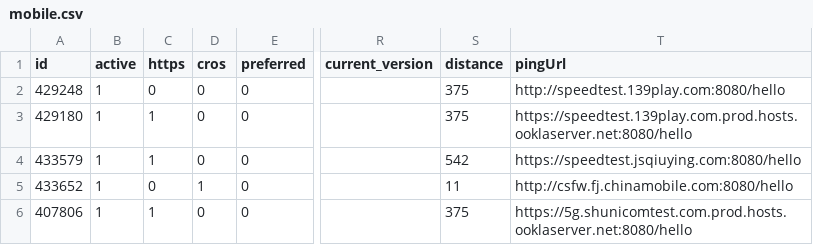
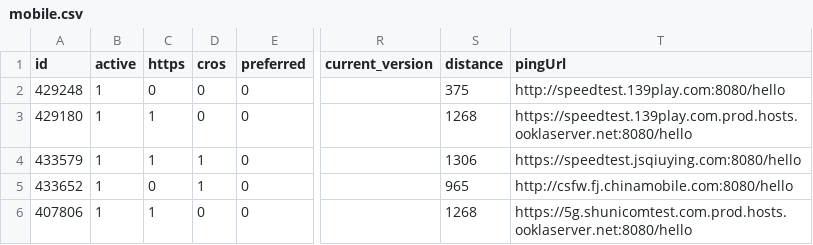
Before and after one commit to spiritLHLS/speedtest.cn-CN-ID, a CSV file: mobile.csv, drawn as a sheet; only a part is shown, gaps mark what is left out; the diff names each change by its address in the sheet, - before the commit and + after, or states it on an @@ line.

```diff
--- a/mobile.csv
+++ b/mobile.csv
-S3 (distance): 375
+S3 (distance): 1268
-D4 (cros): 0
+D4 (cros): 1
-S4 (distance): 542
+S4 (distance): 1306
-S5 (distance): 11
+S5 (distance): 965
-S6 (distance): 375
+S6 (distance): 1268
```
Also changed, not shown: CN.csv, telecom.csv, 1 other file.
